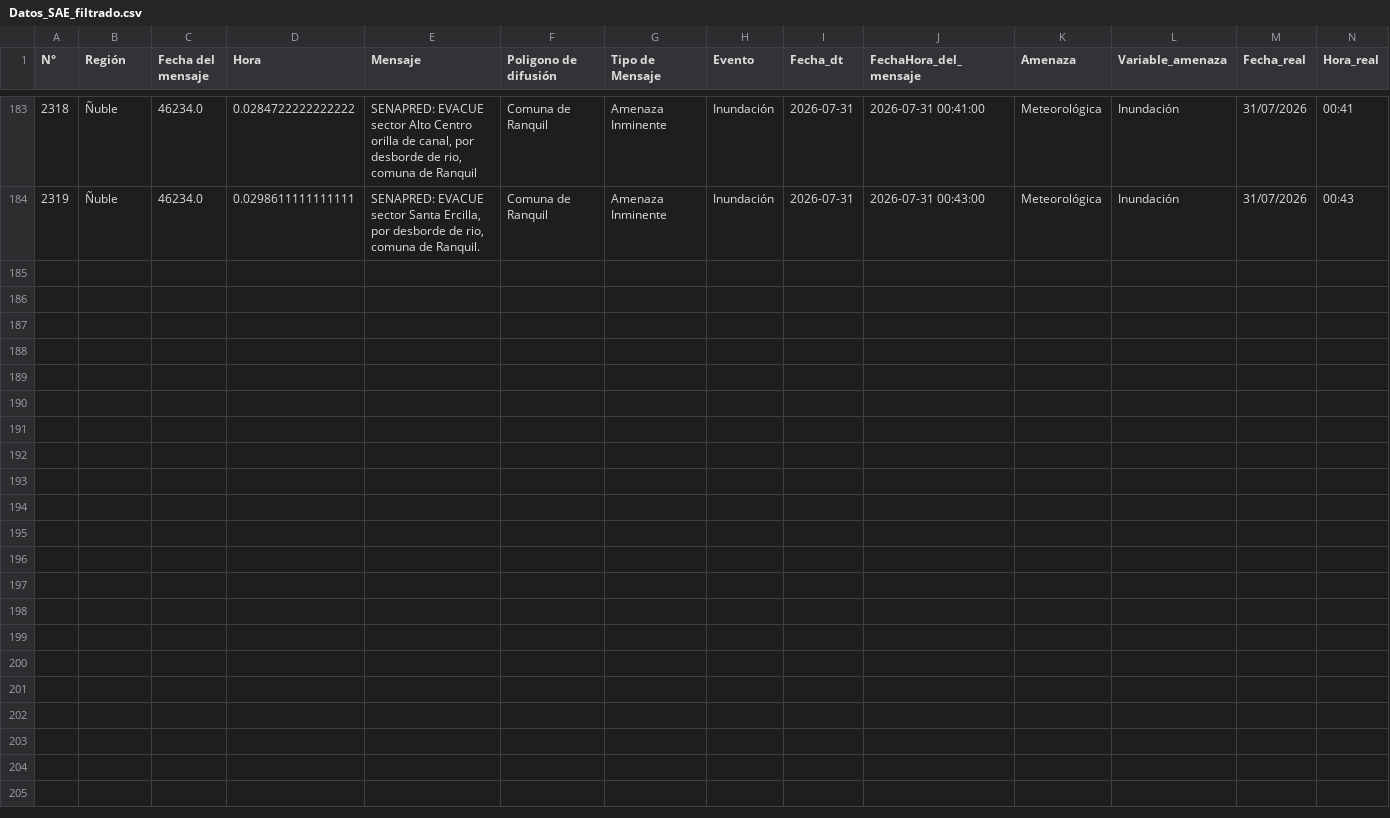
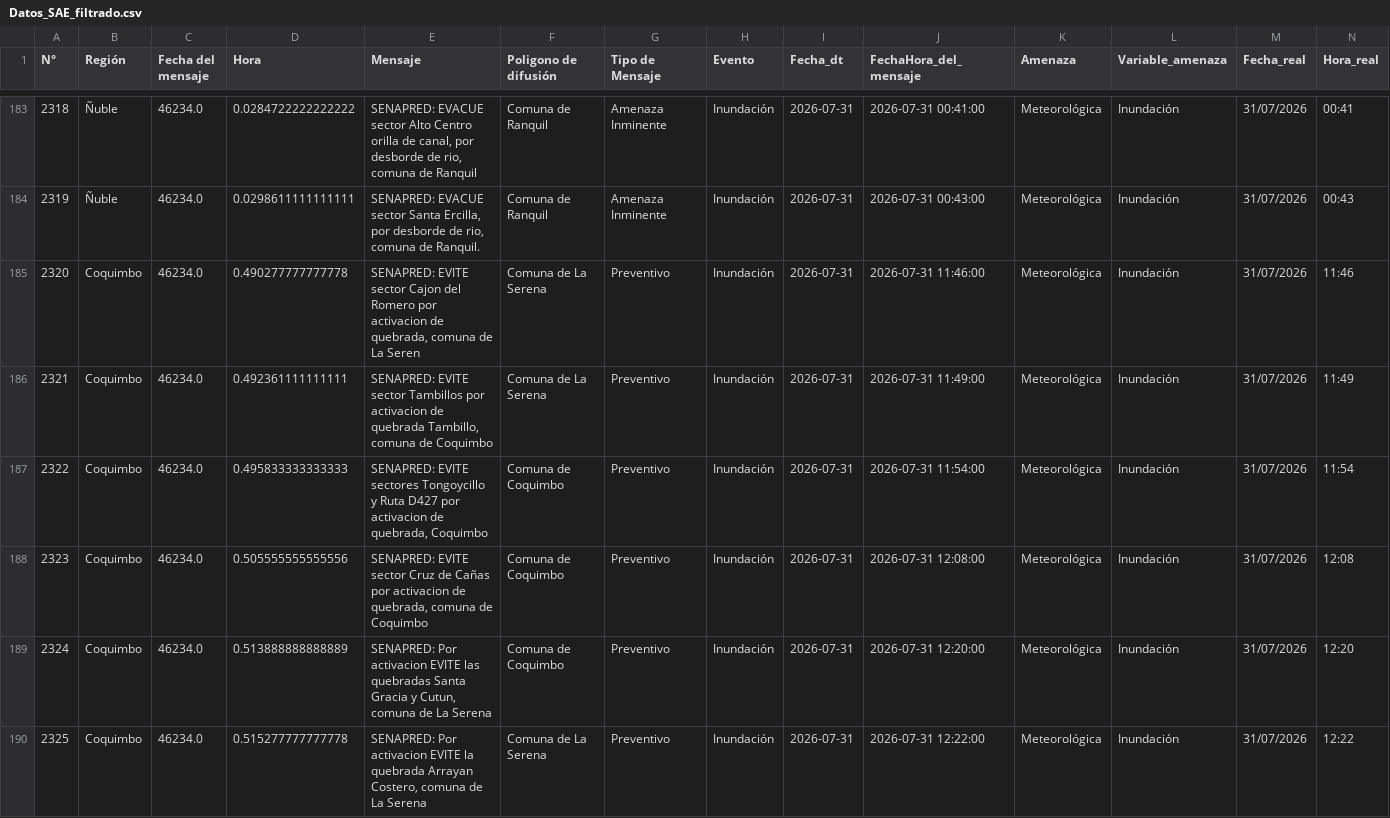
Before and after one commit to FranSENAPRED/datos-sae, a CSV file: Datos_SAE_filtrado.csv, drawn as a sheet; only a part is shown, gaps mark what is left out.

```diff
--- a/Datos_SAE_filtrado.csv
+++ b/Datos_SAE_filtrado.csv
@@ -185 +185,7 @@
 2319,Ñuble,46234.0,0.0298611111111111,"SENAPRED: EVACUE sector Santa Ercilla, por desborde de rio, comuna de Ranquil.",Comuna de Ranquil,Amenaza Inminente,Inundación,2026-07-31,2026-07-31 00:43:00,Meteorológica,Inundación,31/07/2026,00:43
+2320,Coquimbo,46234.0,0.490277777777778,"SENAPRED: EVITE sector Cajon del Romero por activacion de quebrada, comuna de La Seren",Comuna de La Serena,Preventivo,Inundación,2026-07-31,2026-07-31 11:46:00,Meteorológica,Inundación,31/07/2026,11:46
+2321,Coquimbo,46234.0,0.492361111111111,"SENAPRED: EVITE sector Tambillos por activacion de quebrada Tambillo, comuna de Coquimbo",Comuna de La Serena,Preventivo,Inundación,2026-07-31,2026-07-31 11:49:00,Meteorológica,Inundación,31/07/2026,11:49
+2322,Coquimbo,46234.0,0.495833333333333,"SENAPRED: EVITE sectores Tongoycillo y Ruta D427 por activacion de quebrada, Coquimbo",Comuna de Coquimbo,Preventivo,Inundación,2026-07-31,2026-07-31 11:54:00,Meteorológica,Inundación,31/07/2026,11:54
+2323,Coquimbo,46234.0,0.505555555555556,"SENAPRED: EVITE sector Cruz de Cañas por activacion de quebrada, comuna de Coquimbo",Comuna de Coquimbo,Preventivo,Inundación,2026-07-31,2026-07-31 12:08:00,Meteorológica,Inundación,31/07/2026,12:08
+2324,Coquimbo,46234.0,0.513888888888889,"SENAPRED: Por activacion EVITE las quebradas Santa Gracia y Cutun, comuna de La Serena",Comuna de Coquimbo,Preventivo,Inundación,2026-07-31,2026-07-31 12:20:00,Meteorológica,Inundación,31/07/2026,12:20
+2325,Coquimbo,46234.0,0.515277777777778,"SENAPRED: Por activacion EVITE la quebrada Arrayan Costero, comuna de La Serena",Comuna de La Serena,Preventivo,Inundación,2026-07-31,2026-07-31 12:22:00,Meteorológica,Inundación,31/07/2026,12:22
```
